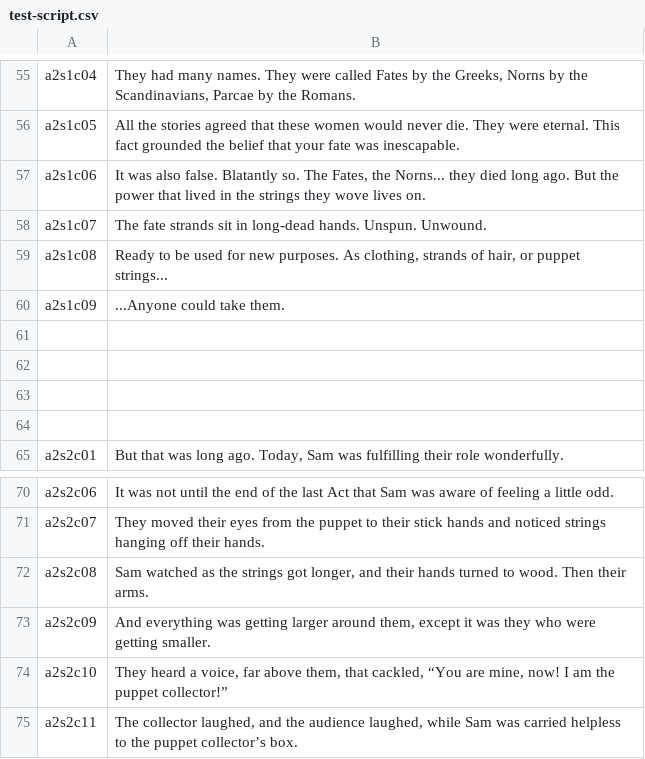
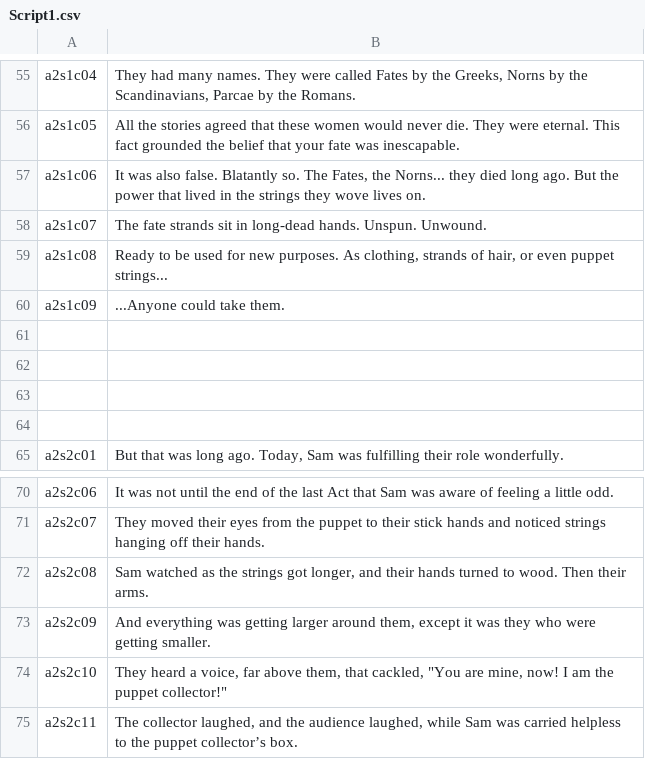
Before and after one commit to levimhuillet/my-marionette, a CSV file: Assets/MyMarionette/Text/Script1.csv (was Assets/MyMarionette/Text/test-script.csv), drawn as a sheet; only a part is shown, gaps mark what is left out; the diff covers the shown part only; the diff names each change by its address in the sheet, - before the commit and + after, or states it on an @@ line.

```diff
--- a/Assets/MyMarionette/Text/test-script.csv
+++ b/Assets/MyMarionette/Text/Script1.csv
-B59: …hair, or puppet strings...
+B59: …hair, or even puppet strings...
-B74: …that cackled, “You are mine, now! I am the puppet collector!”
+B74: …that cackled, "You are mine, now! I am the puppet collector!"
```
Also changed, not shown: 10 edited cells elsewhere in this file, 6 other files.
